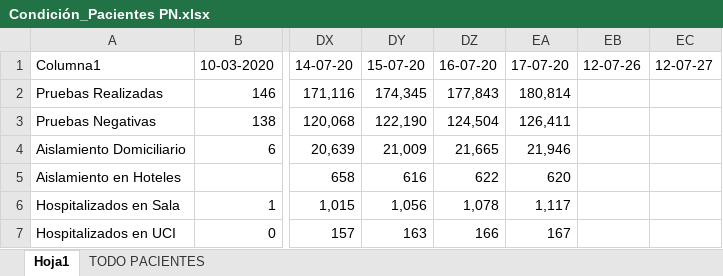
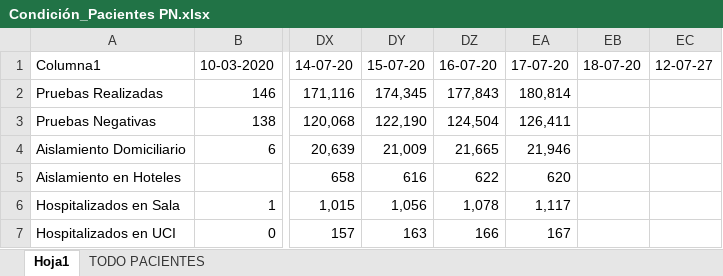
Before and after one commit to Sud-Austral/Datos_Panama, an Excel workbook: datacovidpa/Condición_Pacientes PN.xlsx, sheet Hoja1, drawn as a sheet; only a part is shown, gaps mark what is left out; values as stored, in another font and other column widths than the file's, no borders; table styles not drawn; the diff names each change by its address in the sheet, - before the commit and + after, or states it on an @@ line.

```diff
--- a/datacovidpa/Condición_Pacientes PN.xlsx (sheet Hoja1)
+++ b/datacovidpa/Condición_Pacientes PN.xlsx (sheet Hoja1)
-EB1: 12-07-26
+EB1: 18-07-20
```
Also changed, not shown: 2 other files.
